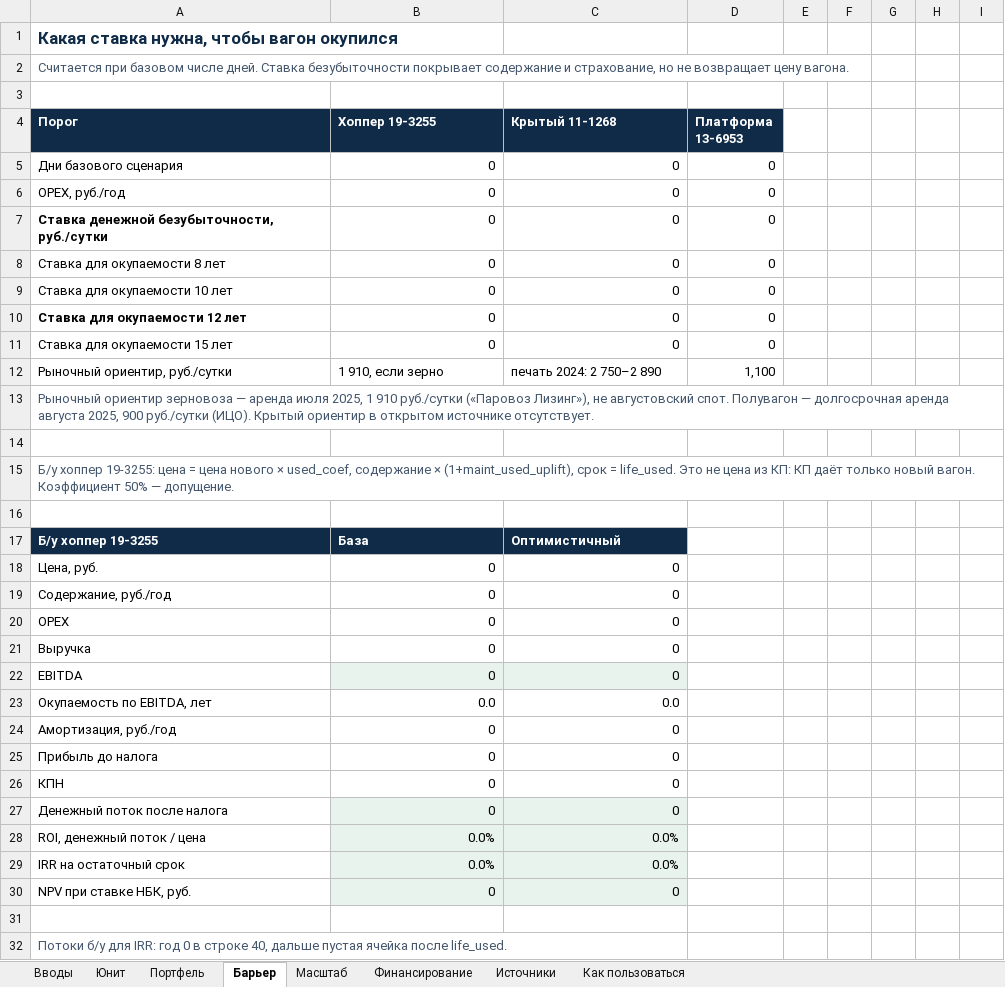
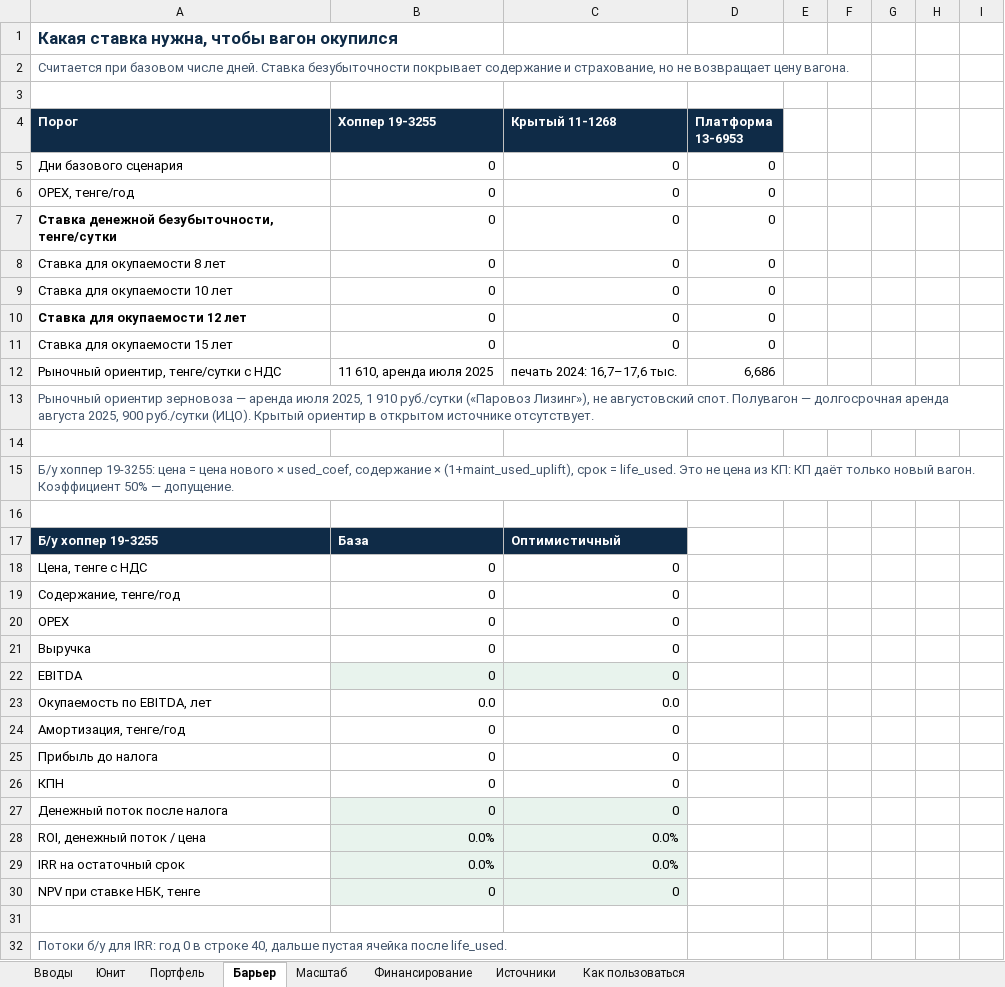
Before and after one commit to TemeshevProject/-, an Excel workbook: wagon-park/Wagon-Park-Kazakhstan.xlsx, sheet Барьер, drawn as a sheet; only a part is shown; values as stored, in another font and other column widths than the file's, no borders; removed rows and columns are numbered as before the commit, all else as after; the diff names each change by its address in the sheet, - before the commit and + after, or states it on an @@ line.

```diff
--- a/wagon-park/Wagon-Park-Kazakhstan.xlsx (sheet Барьер)
+++ b/wagon-park/Wagon-Park-Kazakhstan.xlsx (sheet Барьер)
-A6 (Порог): OPEX, руб./год
+A6 (Порог): OPEX, тенге/год
-A7 (Порог): Ставка денежной безубыточности, руб./сутки
+A7 (Порог): Ставка денежной безубыточности, тенге/сутки
-row 12: Рыночный ориентир, руб./сутки | 1 910, если зерно | печать 2024: 2 750–2 890 | 1,100
+row 12: Рыночный ориентир, тенге/сутки с НДС | 11 610, аренда июля 2025 | печать 2024: 16,7–17,6 тыс. | 6,686
-A18 (Порог): Цена, руб.
+A18 (Порог): Цена, тенге с НДС
-A19 (Порог): Содержание, руб./год
+A19 (Порог): Содержание, тенге/год
-A24 (Порог): Амортизация, руб./год
+A24 (Порог): Амортизация, тенге/год
-A30 (Порог): NPV при ставке НБК, руб.
+A30 (Порог): NPV при ставке НБК, тенге
```
Also changed, not shown: sheet Вводы, sheet Юнит, sheet Портфель, sheet Финансирование, sheet Масштаб, sheet Источники, formulas that keep their value, 3 other files.
